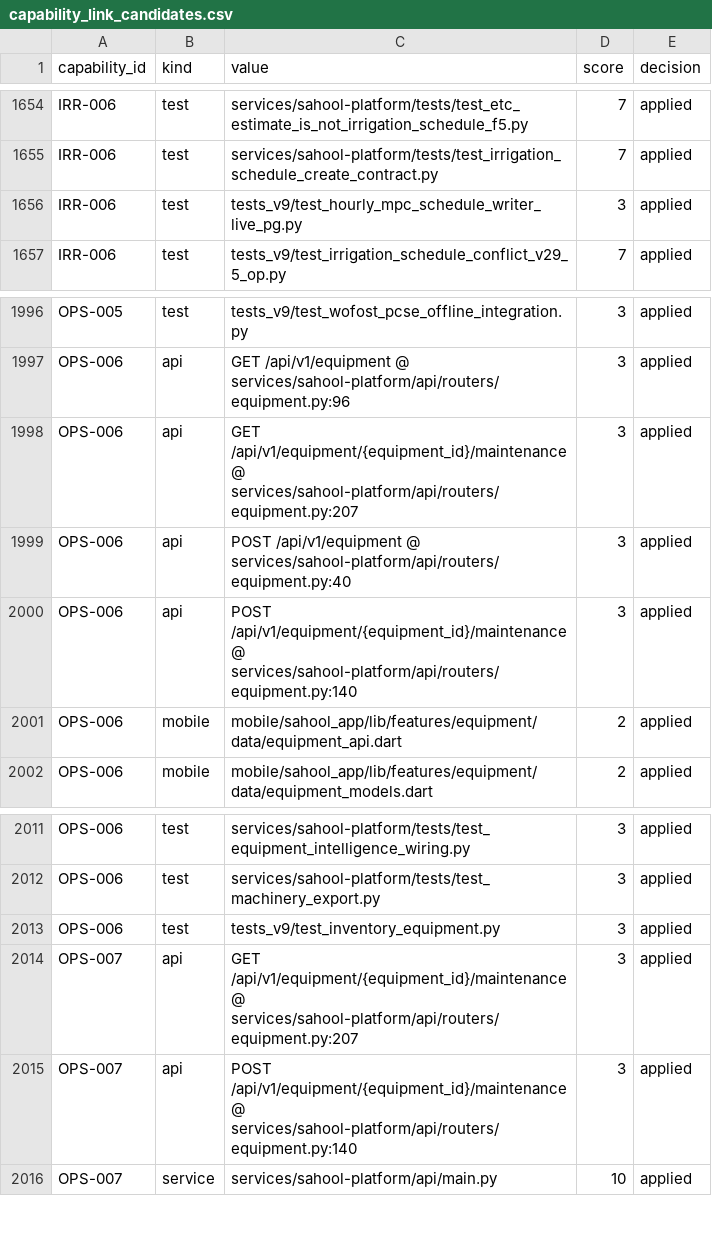
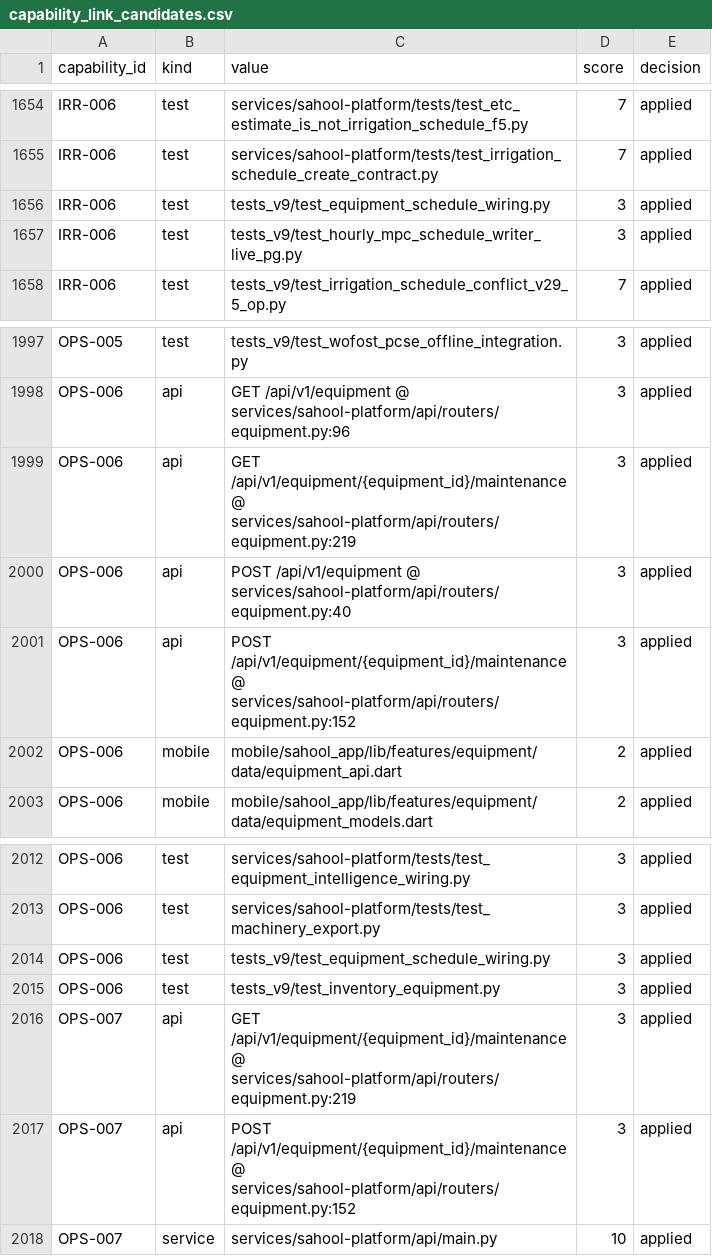
Before and after one commit to kafaat/ai_platform_complete_v2.0.0_enhanced, a CSV file: capabilities/generated/capability_link_candidates.csv, drawn as a sheet; only a part is shown, gaps mark what is left out.

Commit message:
test(farmland): verify equipment maintenance on PostgreSQL and regenerate contracts

```diff
--- a/capabilities/generated/capability_link_candidates.csv
+++ b/capabilities/generated/capability_link_candidates.csv
@@ -1655,2 +1655,3 @@ IRR-006,test,services/sahool-platform/tests/test_etc_estimate_is_not_irrigation_
 IRR-006,test,services/sahool-platform/tests/test_irrigation_schedule_create_contract.py,7,applied
+IRR-006,test,tests_v9/test_equipment_schedule_wiring.py,3,applied
 IRR-006,test,tests_v9/test_hourly_mpc_schedule_writer_live_pg.py,3,applied
@@ -1997,5 +1998,5 @@ OPS-005,test,tests_v9/test_wofost_pcse_offline_integration.py,3,applied
 OPS-006,api,GET /api/v1/equipment @ services/sahool-platform/api/routers/equipment.py:96,3,applied
-OPS-006,api,GET /api/v1/equipment/{equipment_id}/maintenance @ services/sahool-platform/api/routers/equipment.py:207,3,applied
+OPS-006,api,GET /api/v1/equipment/{equipment_id}/maintenance @ services/sahool-platform/api/routers/equipment.py:219,3,applied
 OPS-006,api,POST /api/v1/equipment @ services/sahool-platform/api/routers/equipment.py:40,3,applied
-OPS-006,api,POST /api/v1/equipment/{equipment_id}/maintenance @ services/sahool-platform/api/routers/equipment.py:140,3,applied
+OPS-006,api,POST /api/v1/equipment/{equipment_id}/maintenance @ services/sahool-platform/api/routers/equipment.py:152,3,applied
 OPS-006,mobile,mobile/sahool_app/lib/features/equipment/data/equipment_api.dart,2,applied
@@ -2012,5 +2013,6 @@ OPS-006,test,services/sahool-platform/tests/test_equipment_intelligence_wiring.p
 OPS-006,test,services/sahool-platform/tests/test_machinery_export.py,3,applied
+OPS-006,test,tests_v9/test_equipment_schedule_wiring.py,3,applied
 OPS-006,test,tests_v9/test_inventory_equipment.py,3,applied
-OPS-007,api,GET /api/v1/equipment/{equipment_id}/maintenance @ services/sahool-platform/api/routers/equipment.py:207,3,applied
-OPS-007,api,POST /api/v1/equipment/{equipment_id}/maintenance @ services/sahool-platform/api/routers/equipment.py:140,3,applied
+OPS-007,api,GET /api/v1/equipment/{equipment_id}/maintenance @ services/sahool-platform/api/routers/equipment.py:219,3,applied
+OPS-007,api,POST /api/v1/equipment/{equipment_id}/maintenance @ services/sahool-platform/api/routers/equipment.py:152,3,applied
 OPS-007,service,services/sahool-platform/api/main.py,10,applied
```
Also changed, not shown: api_versioning_inventory.csv, decision-lineage/generated/decision_lineage_edges.csv, 55 other files.
